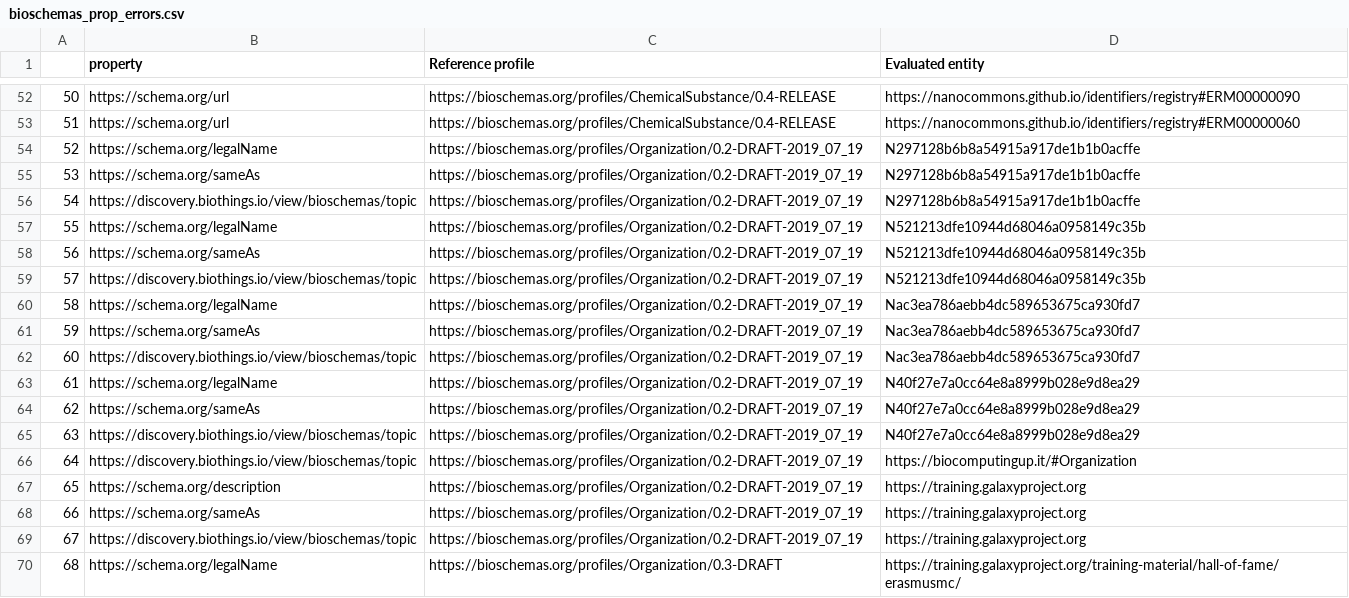
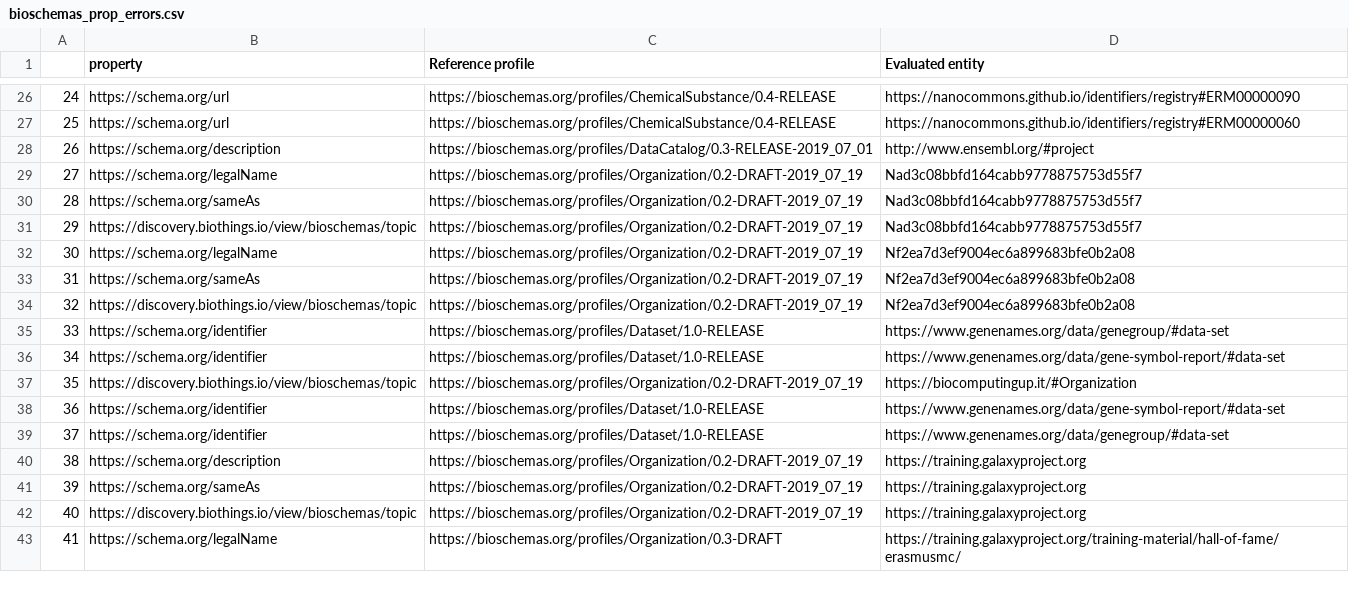
Before and after one commit to BioSchemas/bioschemas-validation, a CSV file: bioschemas_prop_errors.csv, drawn as a sheet; only a part is shown, gaps mark what is left out; removed rows and columns are numbered as before the commit, all else as after; the diff covers the shown part only; the diff names each change by its address in the sheet, - before the commit and + after, or states it on an @@ line.

Commit message:
Bioschemas Live Deploys harvesting and validation reports on Sun Jun  9 06:01:24 UTC 2024

```diff
--- a/bioschemas_prop_errors.csv
+++ b/bioschemas_prop_errors.csv
@@ column A renumbered between rows 3 and 76 @@
-row 54: 52 | https://schema.org/legalName | https://bioschemas.org/profiles/Organization/0.2-DRAFT-2019_07_19 | N297128b6b8a54915a917de1b1b0acffe
-row 55: 53 | https://schema.org/sameAs | https://bioschemas.org/profiles/Organization/0.2-DRAFT-2019_07_19 | N297128b6b8a54915a917de1b1b0acffe
-row 56: 54 | https://discovery.biothings.io/view/bioschemas/topic | https://bioschemas.org/profiles/Organization/0.2-DRAFT-2019_07_19 | N297128b6b8a54915a917de1b1b0acffe
-row 57: 55 | https://schema.org/legalName | https://bioschemas.org/profiles/Organization/0.2-DRAFT-2019_07_19 | N521213dfe10944d68046a0958149c35b
-row 58: 56 | https://schema.org/sameAs | https://bioschemas.org/profiles/Organization/0.2-DRAFT-2019_07_19 | N521213dfe10944d68046a0958149c35b
-row 59: 57 | https://discovery.biothings.io/view/bioschemas/topic | https://bioschemas.org/profiles/Organization/0.2-DRAFT-2019_07_19 | N521213dfe10944d68046a0958149c35b
@@ row 14 moved to row 28: 26 @@
-D29:D31 (Evaluated entity): Nac3ea786aebb4dc589653675ca930fd7
+D29:D31 (Evaluated entity): Nad3c08bbfd164cabb9778875753d55f7
-D32:D34 (Evaluated entity): N40f27e7a0cc64e8a8999b028e9d8ea29
+D32:D34 (Evaluated entity): Nf2ea7d3ef9004ec6a899683bfe0b2a08
@@ row 3 moved to row 35: 33 @@
@@ row 4 moved to row 36: 34 @@
@@ row 20 moved to row 38: 36 @@
@@ row 19 moved to row 39: 37 @@
```
Also changed, not shown: 19 added rows, 16 removed rows and 7 moved rows elsewhere in this file, bioschemas_harvesting.csv, 6 other files.
